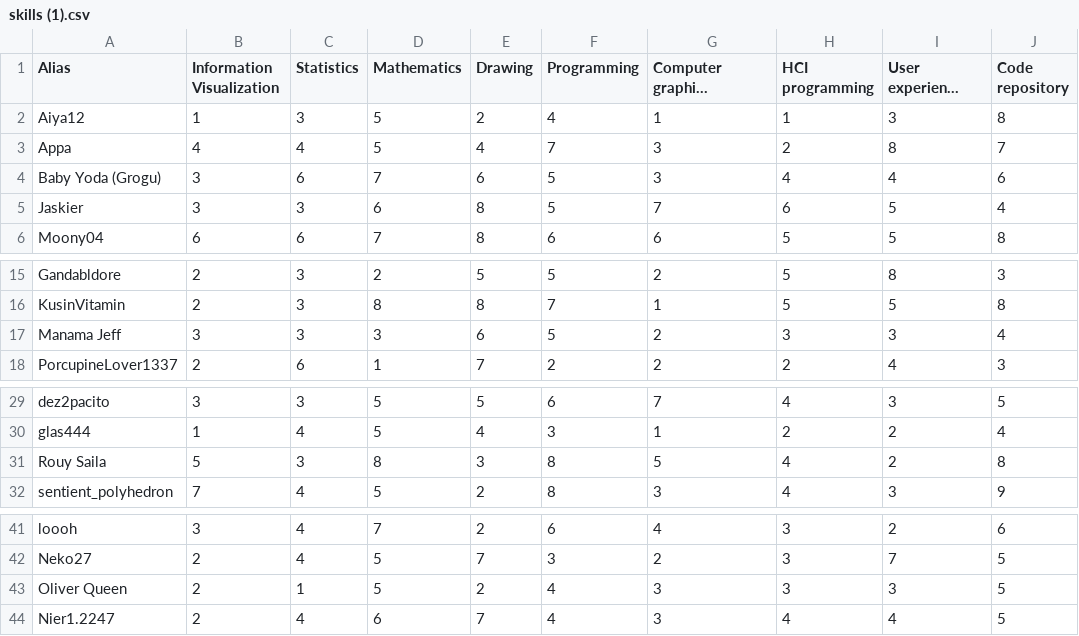
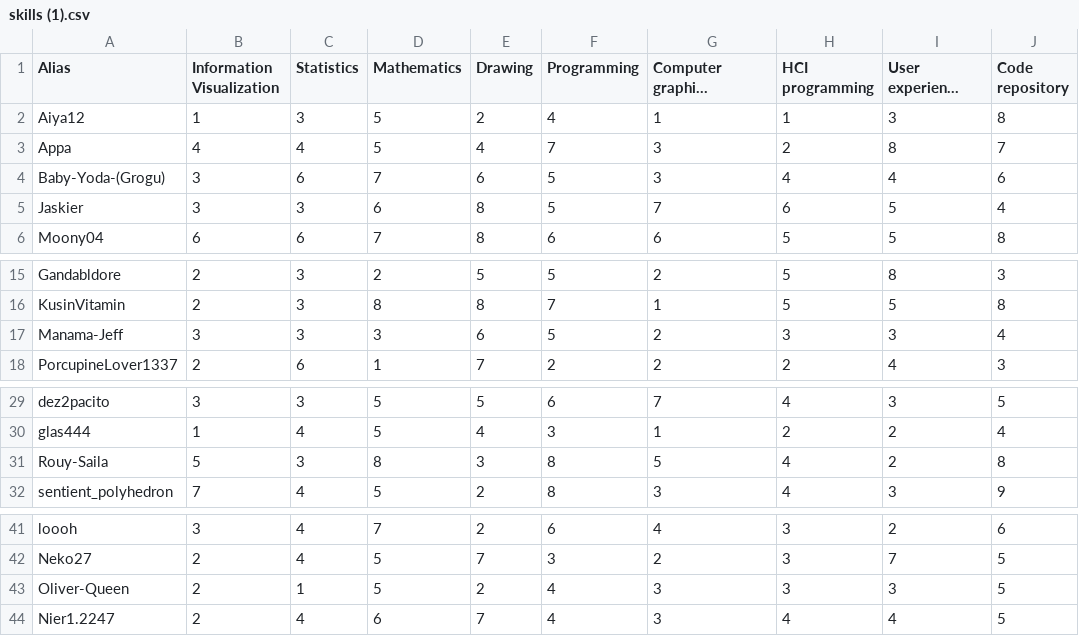
Before and after one commit to joritg/Project1-p.cordinate-graph, a CSV file: skills (1).csv, drawn as a sheet; only a part is shown, gaps mark what is left out; long unchanged cells end in …; the diff names each change by its address in the sheet, - before the commit and + after, or states it on an @@ line.

Commit message:
Update skills (1).csv

```diff
--- a/skills (1).csv
+++ b/skills (1).csv
-A4 (Alias): Baby Yoda (Grogu)
+A4 (Alias): Baby-Yoda-(Grogu)
-A17 (Alias): Manama Jeff
+A17 (Alias): Manama-Jeff
-A31 (Alias): Rouy Saila
+A31 (Alias): Rouy-Saila
-A43 (Alias): Oliver Queen
+A43 (Alias): Oliver-Queen
```
